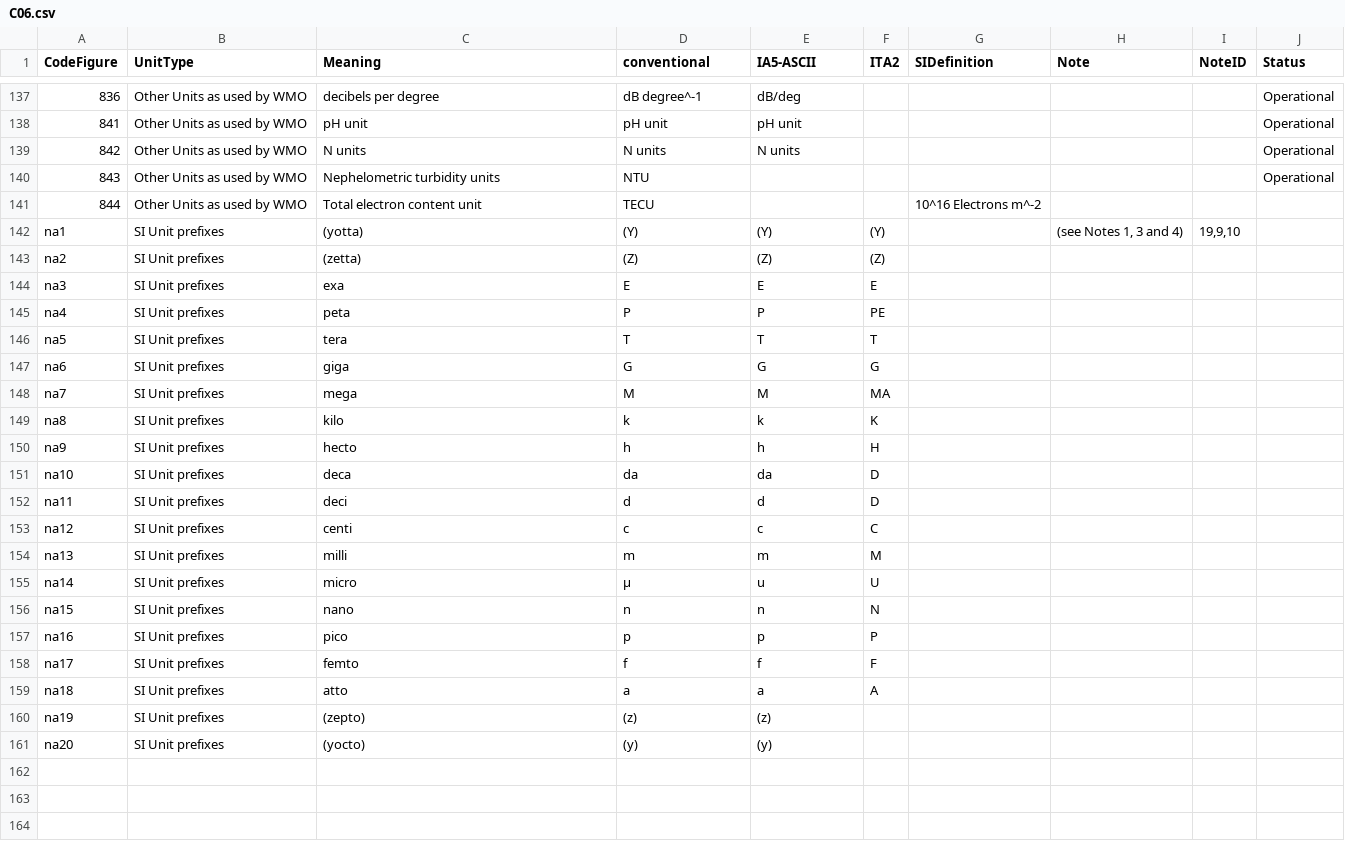
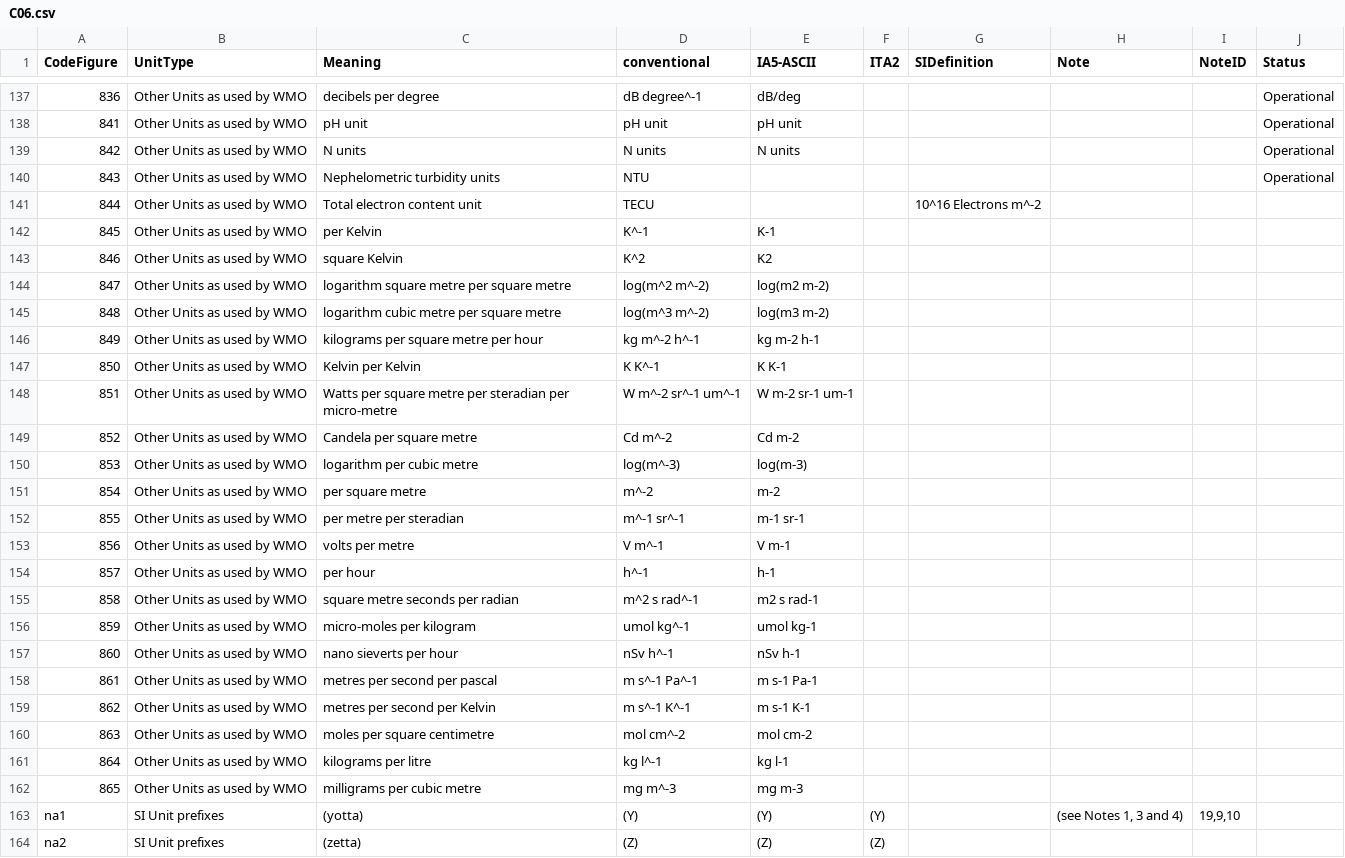
Before and after one commit to wmo-im/CCT, a CSV file: C06.csv, drawn as a sheet; only a part is shown, gaps mark what is left out; the shorter side is filled out with more unchanged rows.

Commit message:
202 add missing units (#214)
#202
* Create C06.csv

add C06 file for units

* remove notations column, minor cleanup

* add missing unit t ype

* xml,txt files

* minor cleanup based on @david-i-berry review

* xml,txt files

* CCT C-6, List of units for TDCFs: addition of missing compound units #202

* xml,txt files

* Update C06.csv - fix error

* xml,txt files

* xml,txt files

---------

Co-authored-by: Enrico Fucile <efucile@wmo.int>

```diff
--- a/C06.csv
+++ b/C06.csv
@@ -141,2 +141,23 @@ CodeFigure,UnitType,Meaning,conventional,IA5-ASCII,ITA2,SIDefinition,Note,NoteID
 844,Other Units as used by WMO,Total electron content unit,TECU,,,10^16 Electrons m^-2,,,
+845,Other Units as used by WMO,per Kelvin,K^-1,K-1,,,,,
+846,Other Units as used by WMO,square Kelvin,K^2,K2,,,,,
+847,Other Units as used by WMO,logarithm square metre per square metre,log(m^2 m^-2),log(m2 m-2),,,,,
+848,Other Units as used by WMO,logarithm cubic metre per square metre,log(m^3 m^-2),log(m3 m-2),,,,,
+849,Other Units as used by WMO,kilograms per square metre per hour,kg m^-2 h^-1,kg m-2 h-1,,,,,
+850,Other Units as used by WMO,Kelvin per Kelvin,K K^-1,K K-1,,,,,
+851,Other Units as used by WMO,Watts per square metre per steradian per micro-metre,W m^-2 sr^-1 um^-1,W m-2 sr-1 um-1,,,,,
+852,Other Units as used by WMO,Candela per square metre,Cd m^-2,Cd m-2,,,,,
+853,Other Units as used by WMO,logarithm per cubic metre,log(m^-3),log(m-3),,,,,
+854,Other Units as used by WMO,per square metre,m^-2,m-2,,,,,
+855,Other Units as used by WMO,per metre per steradian,m^-1 sr^-1,m-1 sr-1,,,,,
+856,Other Units as used by WMO,volts per metre,V m^-1,V m-1,,,,,
+857,Other Units as used by WMO,per hour,h^-1,h-1,,,,,
+858,Other Units as used by WMO,square metre seconds per radian,m^2 s rad^-1,m2 s rad-1,,,,,
+859,Other Units as used by WMO,micro-moles per kilogram,umol kg^-1,umol kg-1,,,,,
+860,Other Units as used by WMO,nano sieverts per hour,nSv h^-1,nSv h-1,,,,,
+861,Other Units as used by WMO,metres per second per pascal,m s^-1 Pa^-1,m s-1 Pa-1,,,,,
+862,Other Units as used by WMO,metres per second per Kelvin,m s^-1 K^-1,m s-1 K-1,,,,,
+863,Other Units as used by WMO,moles per square centimetre,mol cm^-2,mol cm-2,,,,,
+864,Other Units as used by WMO,kilograms per litre,kg l^-1,kg l-1,,,,,
+865,Other Units as used by WMO,milligrams per cubic metre,mg m^-3,mg m-3,,,,,
 na1,SI Unit prefixes,(yotta),(Y),(Y),(Y),,"(see Notes 1, 3 and 4)","19,9,10",
```
Also changed, not shown: 1 other file.
